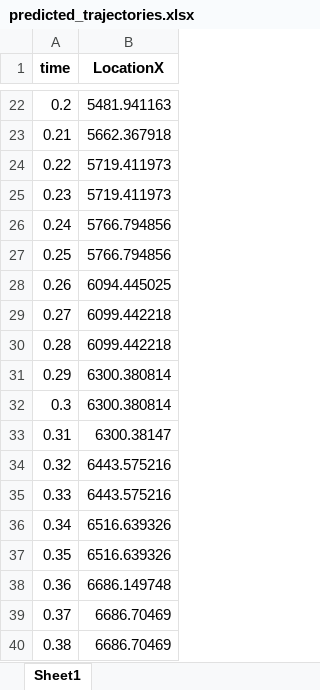
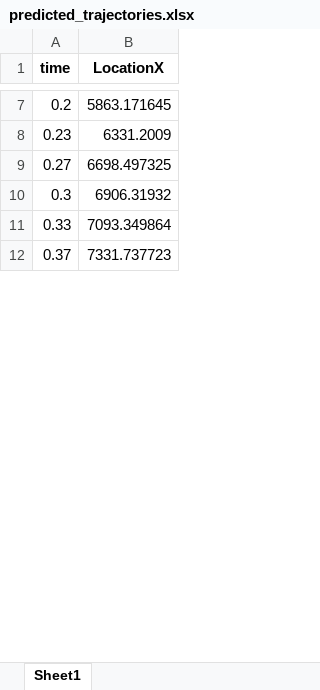
Before and after one commit to GeneralR3d/Badmintobot, an Excel workbook: predicted_trajectories.xlsx, sheet Sheet1, drawn as a sheet; only a part is shown, gaps mark what is left out; values as stored, in another font and other column widths than the file's, no borders; removed rows and columns are numbered as before the commit, all else as after; the diff covers the shown part only; the diff names each change by its address in the sheet, - before the commit and + after, or states it on an @@ line.

```diff
--- a/predicted_trajectories.xlsx (sheet Sheet1)
+++ b/predicted_trajectories.xlsx (sheet Sheet1)
-B7 (LocationX): 5481.941163
+B7 (LocationX): 5863.171645
-row 23: 0.21 | 5662.367918
-row 24: 0.22 | 5719.411973
-B8 (LocationX): 5719.411973
+B8 (LocationX): 6331.2009
-row 26: 0.24 | 5766.794856
-row 27: 0.25 | 5766.794856
-row 28: 0.26 | 6094.445025
-B9 (LocationX): 6099.442218
+B9 (LocationX): 6698.497325
-row 30: 0.28 | 6099.442218
-row 31: 0.29 | 6300.380814
-B10 (LocationX): 6300.380814
+B10 (LocationX): 6906.31932
-row 33: 0.31 | 6300.38147
-row 34: 0.32 | 6443.575216
-B11 (LocationX): 6443.575216
+B11 (LocationX): 7093.349864
-row 36: 0.34 | 6516.639326
-row 37: 0.35 | 6516.639326
-row 38: 0.36 | 6686.149748
-B12 (LocationX): 6686.70469
+B12 (LocationX): 7331.737723
-row 40: 0.38 | 6686.70469
```
Also changed, not shown: 27 added rows, 58 removed rows and 24 edited cells elsewhere in this sheet, 4 other files.
